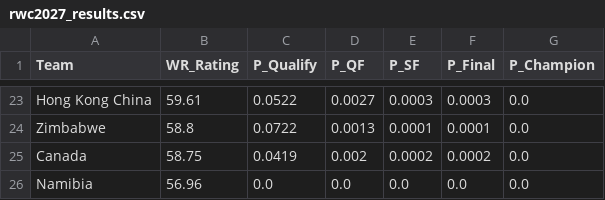
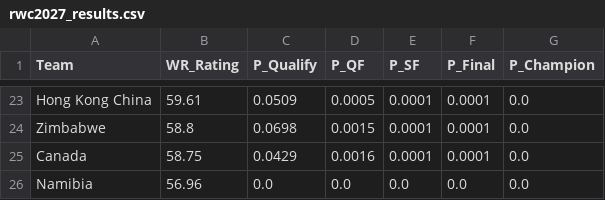
Before and after one commit to brandtami/springboks-rugby-analytics, a CSV file: reports/rwc2027_results.csv, drawn as a sheet; only a part is shown, gaps mark what is left out; the diff covers the shown part only; the diff names each change by its address in the sheet, - before the commit and + after, or states it on an @@ line.

Commit message:
Final run: Complete pipeline with updated Monte Carlo results

```diff
--- a/reports/rwc2027_results.csv
+++ b/reports/rwc2027_results.csv
-C23 (P_Qualify): 0.0522
+C23 (P_Qualify): 0.0509
-D23 (P_QF): 0.0027
+D23 (P_QF): 0.0005
-E23 (P_SF): 0.0003
+E23 (P_SF): 0.0001
-F23 (P_Final): 0.0003
+F23 (P_Final): 0.0001
-C24 (P_Qualify): 0.0722
+C24 (P_Qualify): 0.0698
-D24 (P_QF): 0.0013
+D24 (P_QF): 0.0015
-C25 (P_Qualify): 0.0419
+C25 (P_Qualify): 0.0429
-D25 (P_QF): 0.002
+D25 (P_QF): 0.0016
-E25 (P_SF): 0.0002
+E25 (P_SF): 0.0001
-F25 (P_Final): 0.0002
+F25 (P_Final): 0.0001
```
Also changed, not shown: 4 added rows, 4 removed rows and 83 edited cells elsewhere in this file, 9 other files.
